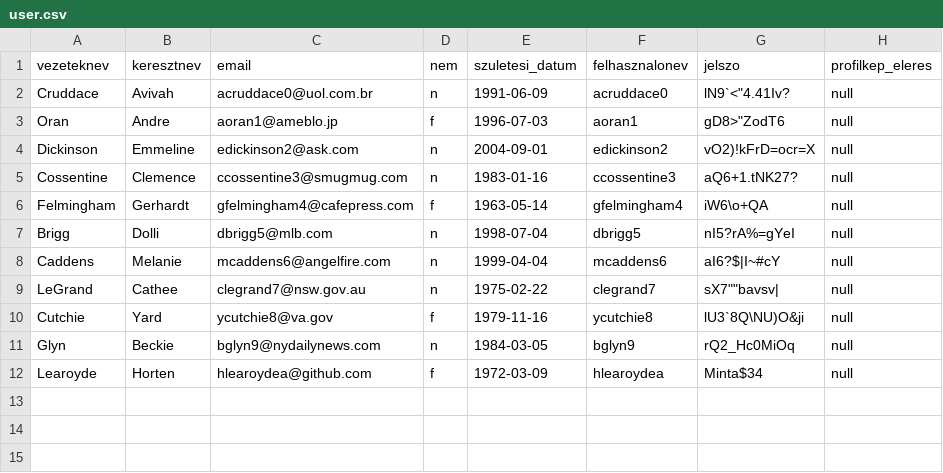
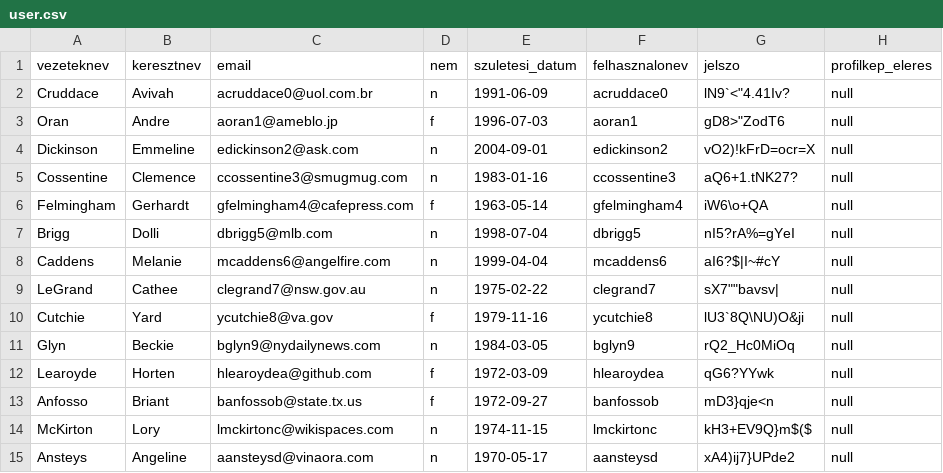
Before and after one commit to gmatyas0715/booxa, a CSV file: db/sql scriptek/user.csv, drawn as a sheet.

```diff
--- a/db/sql scriptek/user.csv
+++ b/db/sql scriptek/user.csv
@@ -11,2 +11,5 @@ Cutchie;Yard;ycutchie8@va.gov;f;1979-11-16;ycutchie8;lU3`8Q\NU)O&ji;null
 Glyn;Beckie;bglyn9@nydailynews.com;n;1984-03-05;bglyn9;rQ2_Hc0MiOq;null
-Learoyde;Horten;hlearoydea@github.com;f;1972-03-09;hlearoydea;Minta$34;null
+Learoyde;Horten;hlearoydea@github.com;f;1972-03-09;hlearoydea;qG6?YYwk;null
+Anfosso;Briant;banfossob@state.tx.us;f;1972-09-27;banfossob;mD3}qje<n;null
+McKirton;Lory;lmckirtonc@wikispaces.com;n;1974-11-15;lmckirtonc;kH3+EV9Q}m$($;null
+Ansteys;Angeline;aansteysd@vinaora.com;n;1970-05-17;aansteysd;xA4)ij7}UPde2;null
```
Also changed, not shown: 16 other files.
